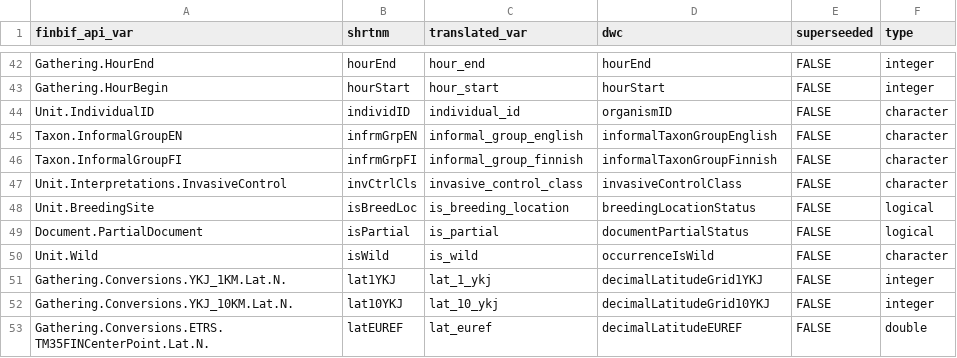
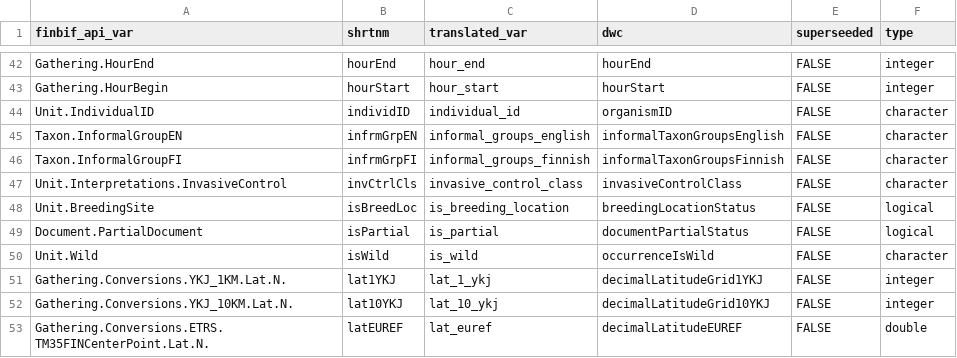
Before and after one commit to luomus/finbif, a CSV file: data-raw/citable_file_variables.csv, drawn as a sheet; only a part is shown, gaps mark what is left out.

```diff
--- a/data-raw/citable_file_variables.csv
+++ b/data-raw/citable_file_variables.csv
@@ -44,4 +44,4 @@ Gathering.HourBegin,hourStart,hour_start,hourStart,FALSE,integer
 Unit.IndividualID,individID,individual_id,organismID,FALSE,character
-Taxon.InformalGroupEN,infrmGrpEN,informal_group_english,informalTaxonGroupEnglish,FALSE,character
-Taxon.InformalGroupFI,infrmGrpFI,informal_group_finnish,informalTaxonGroupFinnish,FALSE,character
+Taxon.InformalGroupEN,infrmGrpEN,informal_groups_english,informalTaxonGroupsEnglish,FALSE,character
+Taxon.InformalGroupFI,infrmGrpFI,informal_groups_finnish,informalTaxonGroupsFinnish,FALSE,character
 Unit.Interpretations.InvasiveControl,invCtrlCls,invasive_control_class,invasiveControlClass,FALSE,character
```
Also changed, not shown: data-raw/citable_file_variables_test.csv, data-raw/filters.csv, 42 other files.
